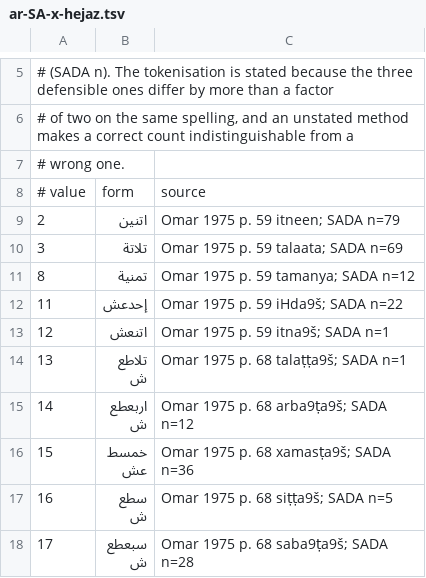
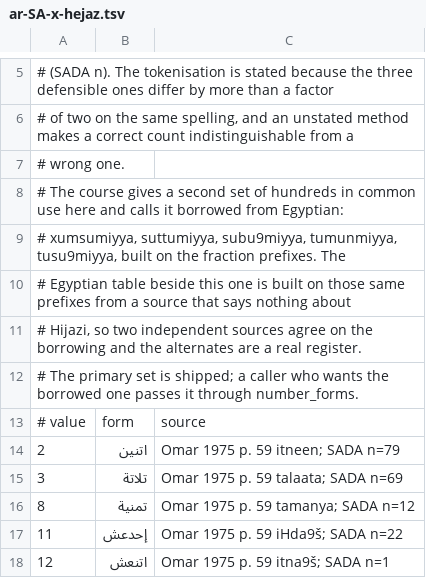
Before and after one commit to TigreGotico/arbtok, a TSV file: arbtok/data/number_forms/ar-SA-x-hejaz.tsv, drawn as a sheet; only a part is shown, gaps mark what is left out; the shorter side is filled out with more unchanged rows.

```diff
--- a/arbtok/data/number_forms/ar-SA-x-hejaz.tsv
+++ b/arbtok/data/number_forms/ar-SA-x-hejaz.tsv
@@ -7,2 +7,7 @@
 # wrong one.
+# The course gives a second set of hundreds in common use here and calls it borrowed from Egyptian:
+# xumsumiyya, suttumiyya, subu9miyya, tumunmiyya, tusu9miyya, built on the fraction prefixes. The
+# Egyptian table beside this one is built on those same prefixes from a source that says nothing about
+# Hijazi, so two independent sources agree on the borrowing and the alternates are a real register.
+# The primary set is shipped; a caller who wants the borrowed one passes it through number_forms.
 # value	form	source
```
Also changed, not shown: 3 other files.
